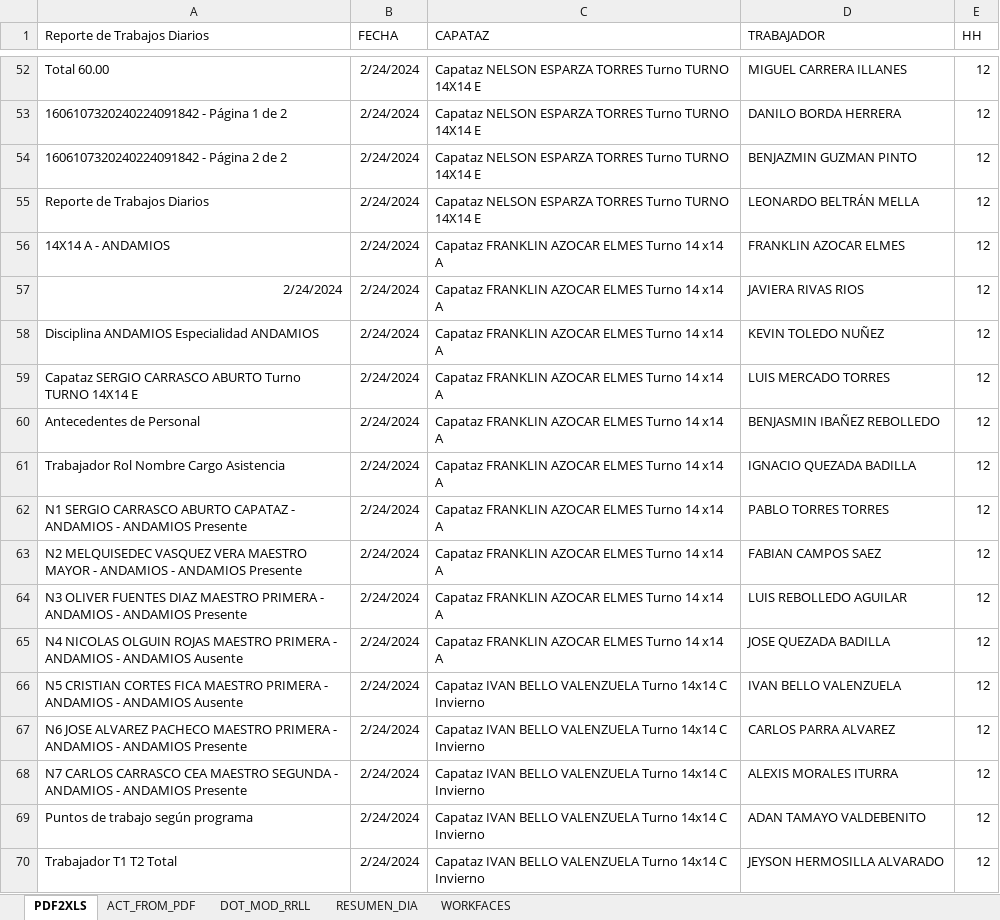
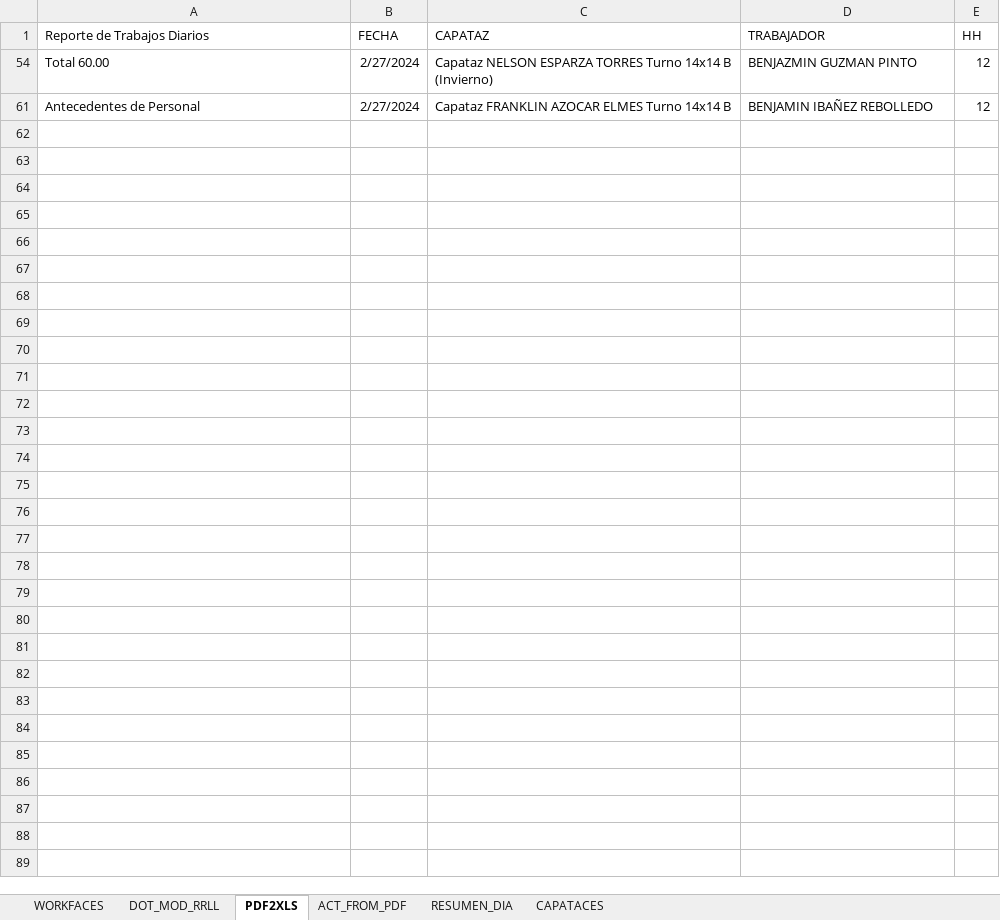
Before and after one commit to jorgemartinezsaez/TrackSyS, an Excel workbook: CIERRE_DIARIO_CHH.xlsx, sheet PDF2XLS, drawn as a sheet; only a part is shown, gaps mark what is left out; values as stored, in another font and other column widths than the file's, no borders; removed rows and columns are numbered as before the commit, all else as after; the diff covers the shown part only; the diff names each change by its address in the sheet, - before the commit and + after, or states it on an @@ line.

```diff
--- a/CIERRE_DIARIO_CHH.xlsx (sheet PDF2XLS)
+++ b/CIERRE_DIARIO_CHH.xlsx (sheet PDF2XLS)
@@ sheet tab unhidden: CAPATACES @@
@@ sheet tab order changed: WORKFACES | DOT_MOD_RRLL | PDF2XLS | ACT_FROM_PDF | RESUMEN_DIA | CAPATACES @@
-B54 (FECHA): 2/24/2024
+B54 (FECHA): 2/27/2024
-C54 (CAPATAZ): …TORRES Turno TURNO 14X14 E
+C54 (CAPATAZ): …TORRES Turno 14x14 B (Invierno)
-D54 (TRABAJADOR): MIGUEL CARRERA ILLANES
+D54 (TRABAJADOR): BENJAZMIN GUZMAN PINTO
-row 53: 1606107320240224091842 - Página 1 de 2 | 2/24/2024 | Capataz NELSON ESPARZA TORRES Turno TURNO 14X14 E | DANILO BORDA HERRERA | 12
-row 54: 1606107320240224091842 - Página 2 de 2 | 2/24/2024 | Capataz NELSON ESPARZA TORRES Turno TURNO 14X14 E | BENJAZMIN GUZMAN PINTO | 12
-row 55: Reporte de Trabajos Diarios | 2/24/2024 | Capataz NELSON ESPARZA TORRES Turno TURNO 14X14 E | LEONARDO BELTRÁN MELLA | 12
-row 56: 14X14 A - ANDAMIOS | 2/24/2024 | Capataz FRANKLIN AZOCAR ELMES Turno 14 x14 A | FRANKLIN AZOCAR ELMES | 12
-row 57: 2/24/2024 | 2/24/2024 | Capataz FRANKLIN AZOCAR ELMES Turno 14 x14 A | JAVIERA RIVAS RIOS | 12
-row 58: Disciplina ANDAMIOS Especialidad ANDAMIOS | 2/24/2024 | Capataz FRANKLIN AZOCAR ELMES Turno 14 x14 A | KEVIN TOLEDO NUÑEZ | 12
-row 59: Capataz SERGIO CARRASCO ABURTO Turno TURNO 14X14 E | 2/24/2024 | Capataz FRANKLIN AZOCAR ELMES Turno 14 x14 A | LUIS MERCADO TORRES | 12
-B61 (FECHA): 2/24/2024
+B61 (FECHA): 2/27/2024
-C61 (CAPATAZ): Capataz FRANKLIN AZOCAR ELMES Turno 14 x14 A
+C61 (CAPATAZ): Capataz FRANKLIN AZOCAR ELMES Turno 14x14 B
-D61 (TRABAJADOR): BENJASMIN IBAÑEZ REBOLLEDO
+D61 (TRABAJADOR): BENJAMIN IBAÑEZ REBOLLEDO
-row 61: Trabajador Rol Nombre Cargo Asistencia | 2/24/2024 | Capataz FRANKLIN AZOCAR ELMES Turno 14 x14 A | IGNACIO QUEZADA BADILLA | 12
-row 62: N1 SERGIO CARRASCO ABURTO CAPATAZ - ANDAMIOS - ANDAMIOS Presente | 2/24/2024 | Capataz FRANKLIN AZOCAR ELMES Turno 14 x14 A | PABLO TORRES TORRES | 12
-row 63: N2 MELQUISEDEC VASQUEZ VERA MAESTRO MAYOR - ANDAMIOS - ANDAMIOS Presente | 2/24/2024 | Capataz FRANKLIN AZOCAR ELMES Turno 14 x14 A | FABIAN CAMPOS SAEZ | 12
-row 64: N3 OLIVER FUENTES DIAZ MAESTRO PRIMERA - ANDAMIOS - ANDAMIOS Presente | 2/24/2024 | Capataz FRANKLIN AZOCAR ELMES Turno 14 x14 A | LUIS REBOLLEDO AGUILAR | 12
-row 65: N4 NICOLAS OLGUIN ROJAS MAESTRO PRIMERA - ANDAMIOS - ANDAMIOS Ausente | 2/24/2024 | Capataz FRANKLIN AZOCAR ELMES Turno 14 x14 A | JOSE QUEZADA BADILLA | 12
-row 66: N5 CRISTIAN CORTES FICA MAESTRO PRIMERA - ANDAMIOS - ANDAMIOS Ausente | 2/24/2024 | Capataz IVAN BELLO VALENZUELA Turno 14x14 C Invierno | IVAN BELLO VALENZUELA | 12
-row 67: N6 JOSE ALVAREZ PACHECO MAESTRO PRIMERA - ANDAMIOS - ANDAMIOS Presente | 2/24/2024 | Capataz IVAN BELLO VALENZUELA Turno 14x14 C Invierno | CARLOS PARRA ALVAREZ | 12
-row 68: N7 CARLOS CARRASCO CEA MAESTRO SEGUNDA - ANDAMIOS - ANDAMIOS Presente | 2/24/2024 | Capataz IVAN BELLO VALENZUELA Turno 14x14 C Invierno | ALEXIS MORALES ITURRA | 12
-row 69: Puntos de trabajo según programa | 2/24/2024 | Capataz IVAN BELLO VALENZUELA Turno 14x14 C Invierno | ADAN TAMAYO VALDEBENITO | 12
-row 70: Trabajador T1 T2 Total | 2/24/2024 | Capataz IVAN BELLO VALENZUELA Turno 14x14 C Invierno | JEYSON HERMOSILLA ALVARADO | 12
```
Also changed, not shown: 479 removed rows and 134 hidden or unhidden rows elsewhere in this sheet, sheet ACT_FROM_PDF, sheet DOT_MOD_RRLL, sheet RESUMEN_DIA, hidden cells, charts or pictures, GASTO_SEMANAL.xlsx, 2 other files.
